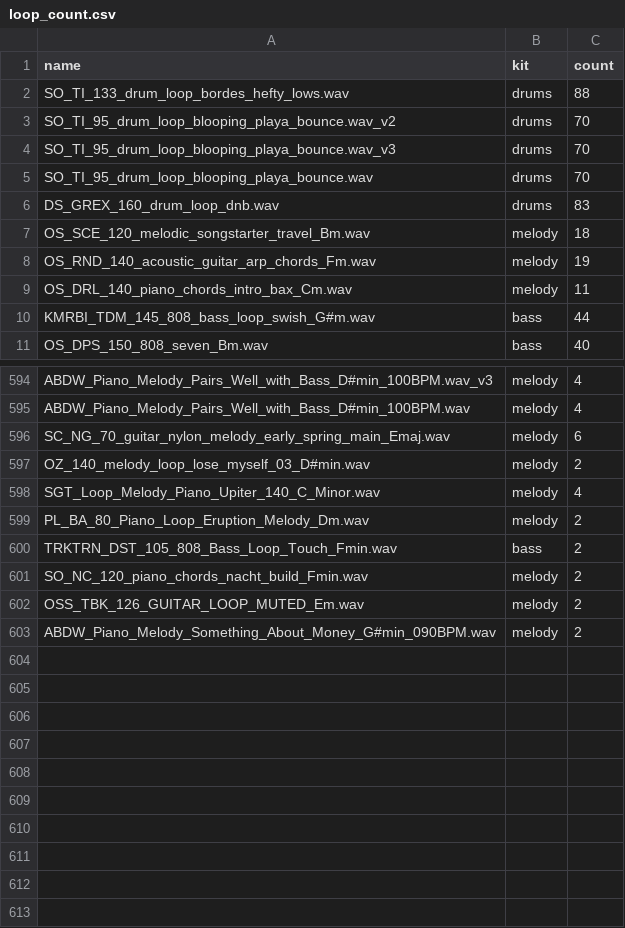
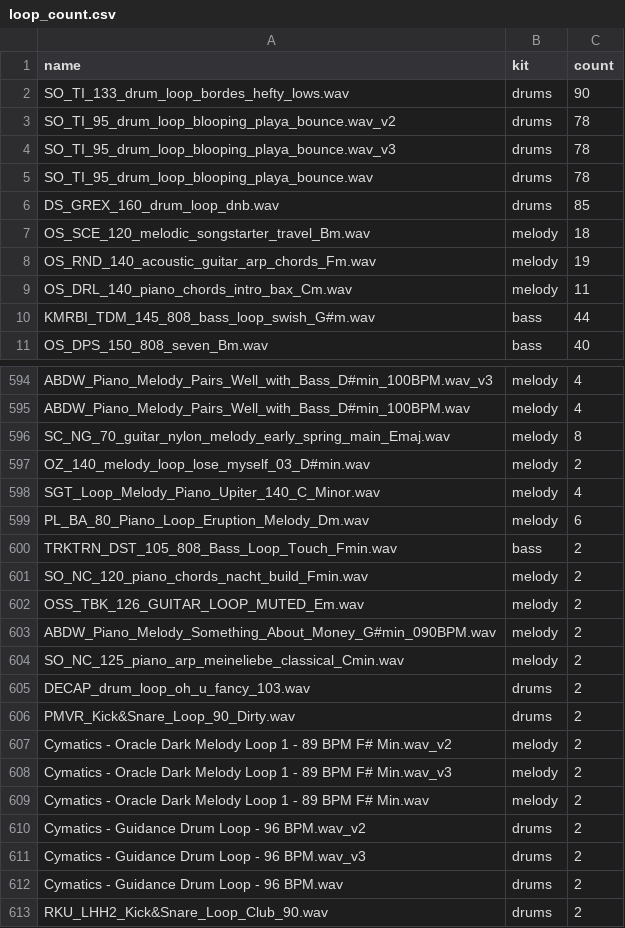
Before and after one commit to daveinartehvrsh/EUTERPE, a CSV file: data/loop_count.csv, drawn as a sheet; only a part is shown, gaps mark what is left out; the diff covers the shown part only.

```diff
--- a/data/loop_count.csv
+++ b/data/loop_count.csv
@@ -1,7 +1,7 @@
 name,kit,count
-SO_TI_133_drum_loop_bordes_hefty_lows.wav,drums,88
-SO_TI_95_drum_loop_blooping_playa_bounce.wav_v2,drums,70
-SO_TI_95_drum_loop_blooping_playa_bounce.wav_v3,drums,70
-SO_TI_95_drum_loop_blooping_playa_bounce.wav,drums,70
-DS_GREX_160_drum_loop_dnb.wav,drums,83
+SO_TI_133_drum_loop_bordes_hefty_lows.wav,drums,90
+SO_TI_95_drum_loop_blooping_playa_bounce.wav_v2,drums,78
+SO_TI_95_drum_loop_blooping_playa_bounce.wav_v3,drums,78
+SO_TI_95_drum_loop_blooping_playa_bounce.wav,drums,78
+DS_GREX_160_drum_loop_dnb.wav,drums,85
 OS_SCE_120_melodic_songstarter_travel_Bm.wav,melody,18
@@ -595,6 +595,6 @@ ABDW_Piano_Melody_Pairs_Well_with_Bass_D#min_100BPM.wav_v3,melody,4
 ABDW_Piano_Melody_Pairs_Well_with_Bass_D#min_100BPM.wav,melody,4
-SC_NG_70_guitar_nylon_melody_early_spring_main_Emaj.wav,melody,6
+SC_NG_70_guitar_nylon_melody_early_spring_main_Emaj.wav,melody,8
 OZ_140_melody_loop_lose_myself_03_D#min.wav,melody,2
 SGT_Loop_Melody_Piano_Upiter_140_C_Minor.wav,melody,4
-PL_BA_80_Piano_Loop_Eruption_Melody_Dm.wav,melody,2
+PL_BA_80_Piano_Loop_Eruption_Melody_Dm.wav,melody,6
 TRKTRN_DST_105_808_Bass_Loop_Touch_Fmin.wav,bass,2
@@ -603 +603,11 @@ OSS_TBK_126_GUITAR_LOOP_MUTED_Em.wav,melody,2
 ABDW_Piano_Melody_Something_About_Money_G#min_090BPM.wav,melody,2
+SO_NC_125_piano_arp_meineliebe_classical_Cmin.wav,melody,2
+DECAP_drum_loop_oh_u_fancy_103.wav,drums,2
+PMVR_Kick&Snare_Loop_90_Dirty.wav,drums,2
+Cymatics - Oracle Dark Melody Loop 1 - 89 BPM F# Min.wav_v2,melody,2
+Cymatics - Oracle Dark Melody Loop 1 - 89 BPM F# Min.wav_v3,melody,2
+Cymatics - Oracle Dark Melody Loop 1 - 89 BPM F# Min.wav,melody,2
+Cymatics - Guidance Drum Loop - 96 BPM.wav_v2,drums,2
+Cymatics - Guidance Drum Loop - 96 BPM.wav_v3,drums,2
+Cymatics - Guidance Drum Loop - 96 BPM.wav,drums,2
+RKU_LHH2_Kick&Snare_Loop_Club_90.wav,drums,2
```
Also changed, not shown: 72 edited cells elsewhere in this file, 12 other files.
